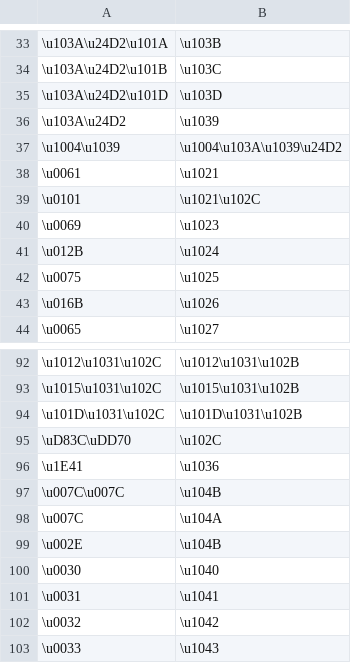
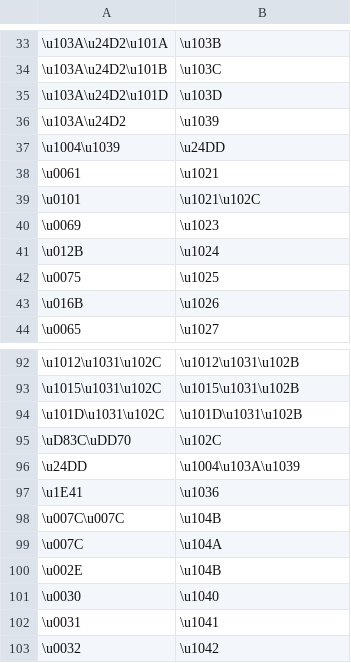
Before and after one commit to paa-li/conv, a CSV file: mymr.csv, drawn as a sheet; only a part is shown, gaps mark what is left out; the shorter side is filled out with more unchanged rows.

Commit message:
Update mymr.csv

```diff
--- a/mymr.csv
+++ b/mymr.csv
@@ -36,3 +36,3 @@
 \u103A\u24D2,\u1039
-\u1004\u1039,\u1004\u103A\u1039\u24D2
+\u1004\u1039,\u24DD
 \u0061,\u1021
@@ -95,2 +95,3 @@
 \uD83C\uDD70,\u102C
+\u24DD,\u1004\u103A\u1039
 \u1E41,\u1036
```
